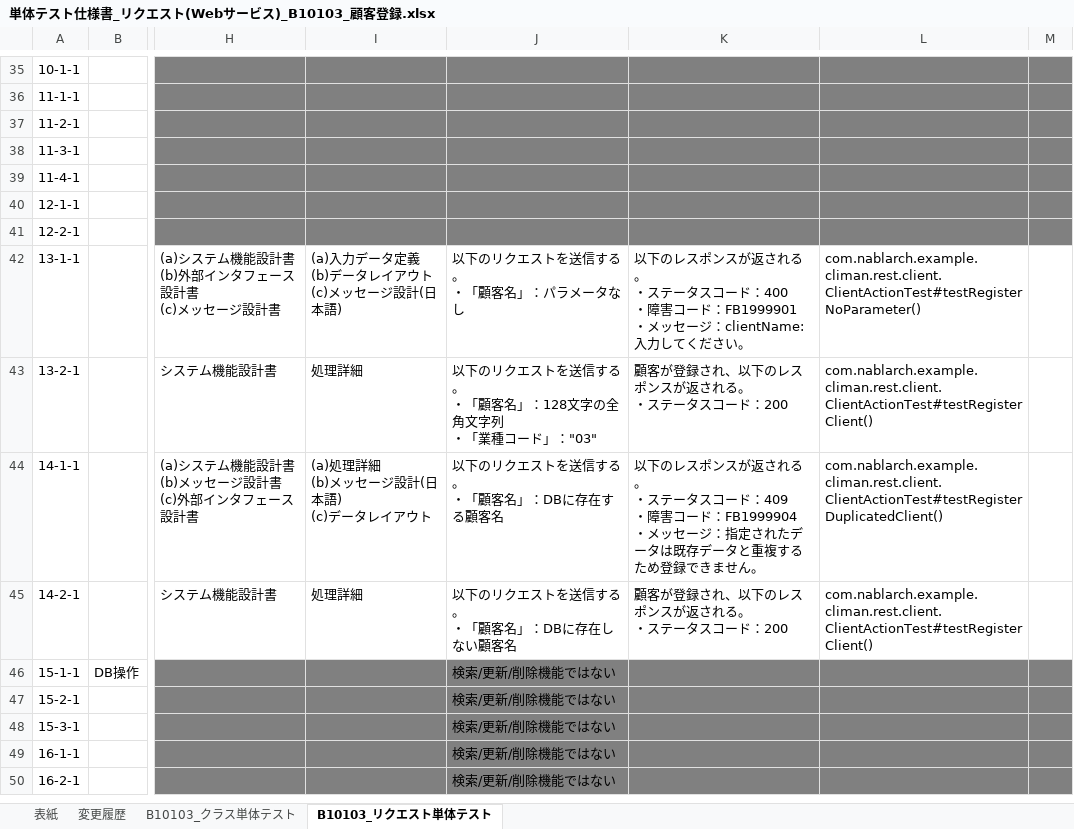
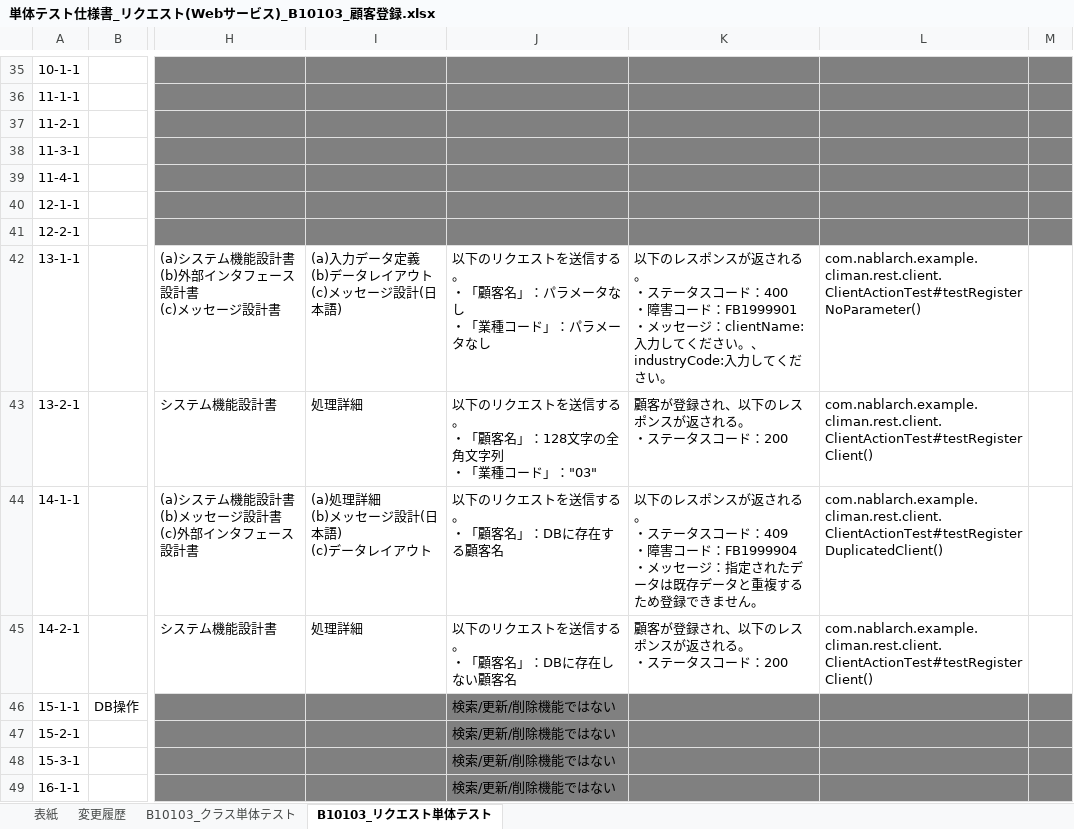
Before and after one commit to Fintan-contents/nablarch-system-development-guide, an Excel workbook: サンプルプロジェクト/設計書/B1_顧客管理システム/030_アプリ設計/110_テスト仕様書/単体テスト仕様書_リクエスト(Webサービス)_B10103_顧客登録.xlsx, sheet B10103_リクエスト単体テスト, drawn as a sheet; only a part is shown, gaps mark what is left out; the shorter side is filled out with more unchanged rows; values as stored, in another font and other column widths than the file's, no borders; ↵ is a line break in a cell; the diff names each change by its address in the sheet, - before the commit and + after, or states it on an @@ line.

Commit message:
テストコードの修正に合わせて修正

```diff
--- a/サンプルプロジェクト/設計書/B1_顧客管理システム/030_アプリ設計/110_テスト仕様書/単体テスト仕様書_リクエスト(Webサービス)_B10103_顧客登録.xlsx (sheet B10103_リクエスト単体テスト)
+++ b/サンプルプロジェクト/設計書/B1_顧客管理システム/030_アプリ設計/110_テスト仕様書/単体テスト仕様書_リクエスト(Webサービス)_B10103_顧客登録.xlsx (sheet B10103_リクエスト単体テスト)
-J42: 以下のリクエストを送信する。 ↵ ・「顧客名」：パラメータなし
+J42: 以下のリクエストを送信する。 ↵ ・「顧客名」：パラメータなし ↵ ・「業種コード」：パラメータなし
-K42: …ださい。
+K42: …ださい。、industryCode:入力してください。
```
